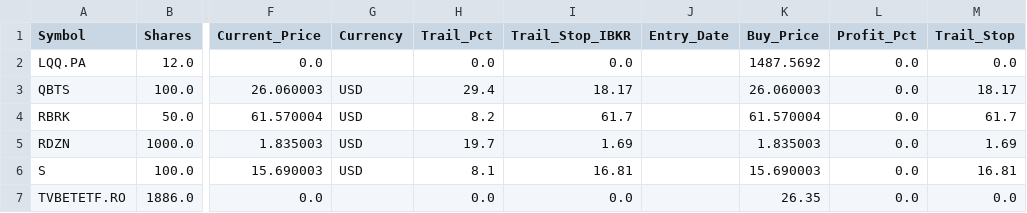
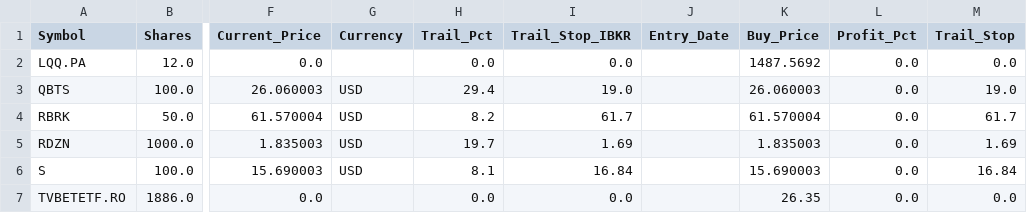
Before and after one commit to ddanyro/market-scanner, a CSV file: portfolio.csv, drawn as a sheet; only a part is shown, gaps mark what is left out; the diff names each change by its address in the sheet, - before the commit and + after, or states it on an @@ line.

Commit message:
Update portfolio dashboard from live TWS at 16:31 [auto]

```diff
--- a/portfolio.csv
+++ b/portfolio.csv
-I3 (Trail_Stop_IBKR): 18.17
+I3 (Trail_Stop_IBKR): 19.0
-M3 (Trail_Stop): 18.17
+M3 (Trail_Stop): 19.0
-I6 (Trail_Stop_IBKR): 16.81
+I6 (Trail_Stop_IBKR): 16.84
-M6 (Trail_Stop): 16.81
+M6 (Trail_Stop): 16.84
```
Also changed, not shown: tws_orders.csv, 3 other files.
